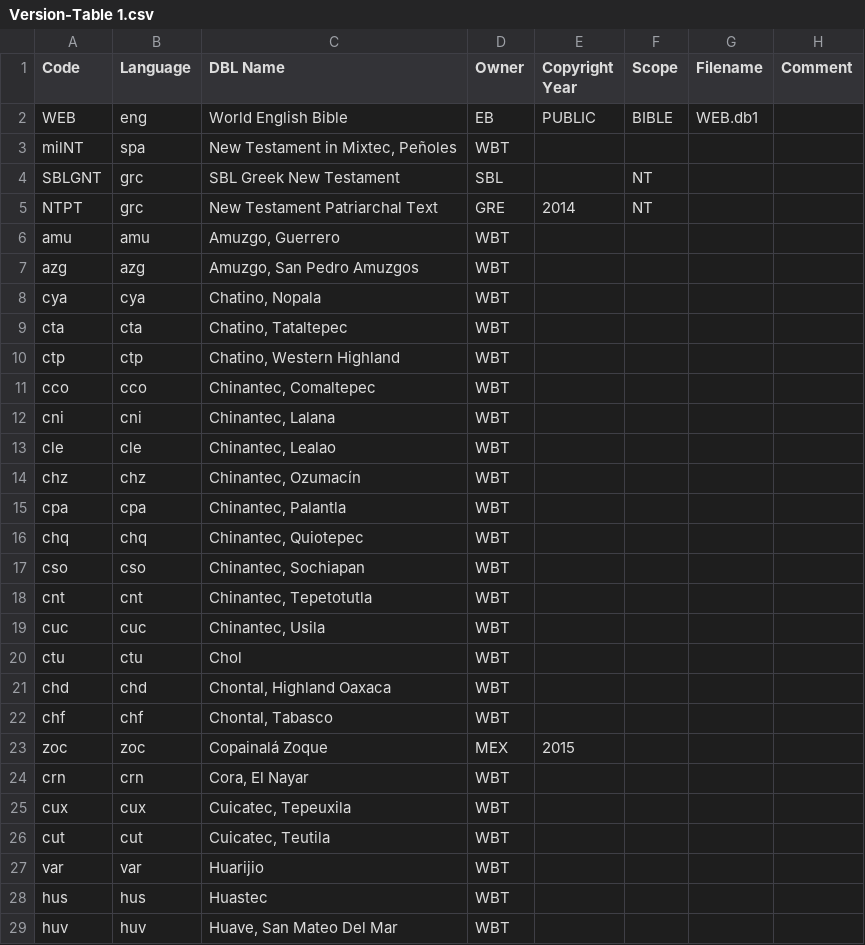
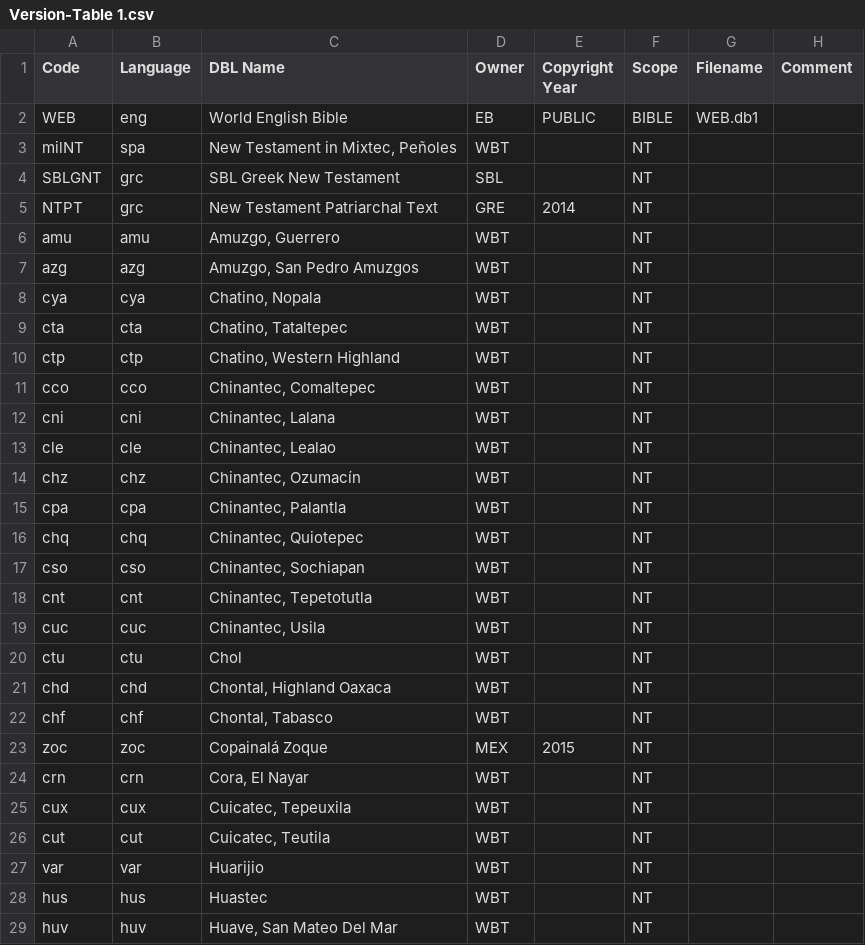
Before and after one commit to garygriswold/Bible.js, a CSV file: Versions/data/Versions/Version-Table 1.csv, drawn as a sheet; only a part is shown; the diff covers the shown part only.

Commit message:
Added TextTranslation table to versions and use to translate scope.

```diff
--- a/Versions/data/Versions/Version-Table 1.csv
+++ b/Versions/data/Versions/Version-Table 1.csv
@@ -2,28 +2,28 @@ Code,Language,DBL Name,Owner,Copyright Year,Scope,Filename,Comment
 WEB,eng,World English Bible,EB,PUBLIC,BIBLE,WEB.db1,
-milNT,spa,"New Testament in Mixtec, Peñoles",WBT,,,,
+milNT,spa,"New Testament in Mixtec, Peñoles",WBT,,NT,,
 SBLGNT,grc,SBL Greek New Testament,SBL,,NT,,
 NTPT,grc,New Testament Patriarchal Text,GRE,2014,NT,,
-amu,amu,"Amuzgo, Guerrero",WBT,,,,
-azg,azg,"Amuzgo, San Pedro Amuzgos",WBT,,,,
-cya,cya,"Chatino, Nopala",WBT,,,,
-cta,cta,"Chatino, Tataltepec",WBT,,,,
-ctp,ctp,"Chatino, Western Highland",WBT,,,,
-cco,cco,"Chinantec, Comaltepec",WBT,,,,
-cni,cni,"Chinantec, Lalana",WBT,,,,
-cle,cle,"Chinantec, Lealao",WBT,,,,
-chz,chz,"Chinantec, Ozumacín",WBT,,,,
-cpa,cpa,"Chinantec, Palantla",WBT,,,,
-chq,chq,"Chinantec, Quiotepec",WBT,,,,
-cso,cso,"Chinantec, Sochiapan",WBT,,,,
-cnt,cnt,"Chinantec, Tepetotutla",WBT,,,,
-cuc,cuc,"Chinantec, Usila",WBT,,,,
-ctu,ctu,Chol,WBT,,,,
-chd,chd,"Chontal, Highland Oaxaca",WBT,,,,
-chf,chf,"Chontal, Tabasco",WBT,,,,
-zoc,zoc,Copainalá Zoque,MEX,2015,,,
-crn,crn,"Cora, El Nayar",WBT,,,,
-cux,cux,"Cuicatec, Tepeuxila",WBT,,,,
-cut,cut,"Cuicatec, Teutila",WBT,,,,
-var,var,Huarijio,WBT,,,,
-hus,hus,Huastec,WBT,,,,
-huv,huv,"Huave, San Mateo Del Mar",WBT,,,,
+amu,amu,"Amuzgo, Guerrero",WBT,,NT,,
+azg,azg,"Amuzgo, San Pedro Amuzgos",WBT,,NT,,
+cya,cya,"Chatino, Nopala",WBT,,NT,,
+cta,cta,"Chatino, Tataltepec",WBT,,NT,,
+ctp,ctp,"Chatino, Western Highland",WBT,,NT,,
+cco,cco,"Chinantec, Comaltepec",WBT,,NT,,
+cni,cni,"Chinantec, Lalana",WBT,,NT,,
+cle,cle,"Chinantec, Lealao",WBT,,NT,,
+chz,chz,"Chinantec, Ozumacín",WBT,,NT,,
+cpa,cpa,"Chinantec, Palantla",WBT,,NT,,
+chq,chq,"Chinantec, Quiotepec",WBT,,NT,,
+cso,cso,"Chinantec, Sochiapan",WBT,,NT,,
+cnt,cnt,"Chinantec, Tepetotutla",WBT,,NT,,
+cuc,cuc,"Chinantec, Usila",WBT,,NT,,
+ctu,ctu,Chol,WBT,,NT,,
+chd,chd,"Chontal, Highland Oaxaca",WBT,,NT,,
+chf,chf,"Chontal, Tabasco",WBT,,NT,,
+zoc,zoc,Copainalá Zoque,MEX,2015,NT,,
+crn,crn,"Cora, El Nayar",WBT,,NT,,
+cux,cux,"Cuicatec, Tepeuxila",WBT,,NT,,
+cut,cut,"Cuicatec, Teutila",WBT,,NT,,
+var,var,Huarijio,WBT,,NT,,
+hus,hus,Huastec,WBT,,NT,,
+huv,huv,"Huave, San Mateo Del Mar",WBT,,NT,,
```
Also changed, not shown: 99 edited cells elsewhere in this file, 7 other files.
